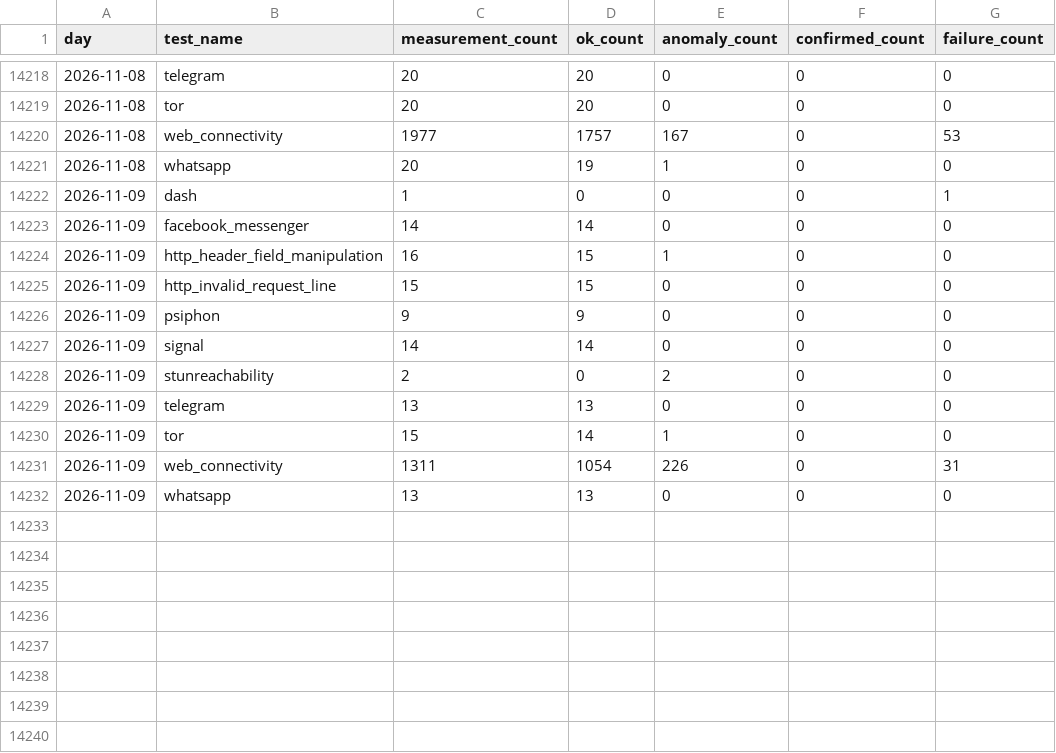
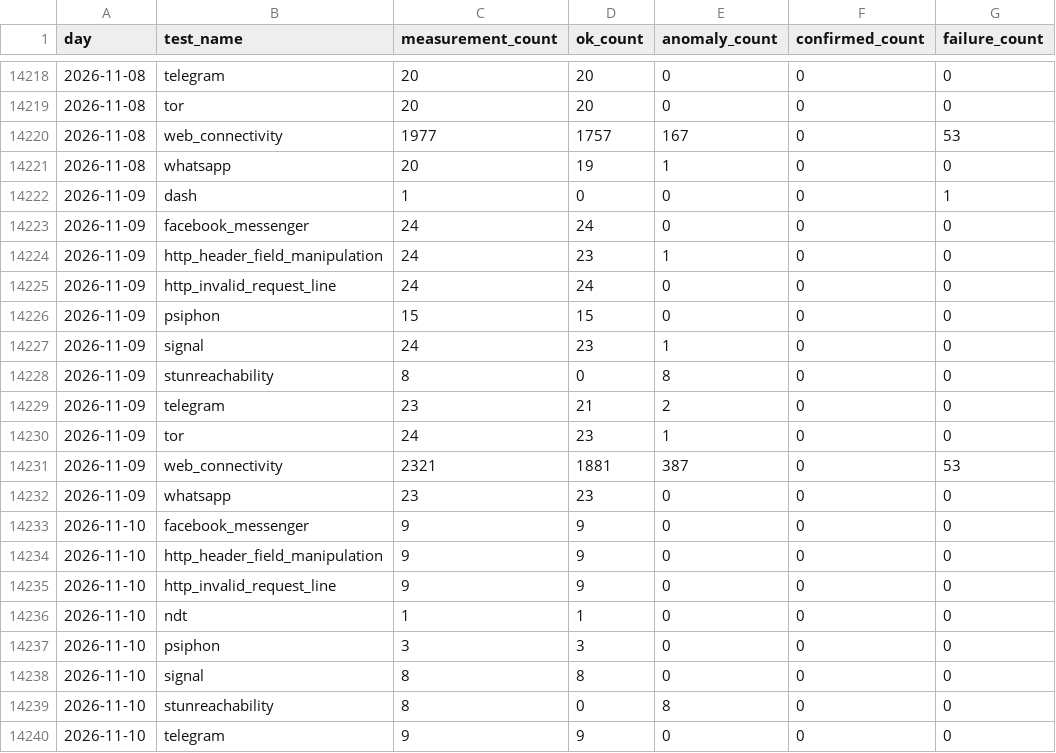
Before and after one commit to FreeTheDotYE/ye-censorship-evidence, a CSV file: data/aggregates/daily_by_test.csv, drawn as a sheet; only a part is shown, gaps mark what is left out; the diff covers the shown part only.

Commit message:
data: update OONI evidence

```diff
--- a/data/aggregates/daily_by_test.csv
+++ b/data/aggregates/daily_by_test.csv
@@ -14222,11 +14222,19 @@ day,test_name,measurement_count,ok_count,anomaly_count,confirmed_count,failure_c
 2026-11-09,dash,1,0,0,0,1
-2026-11-09,facebook_messenger,14,14,0,0,0
-2026-11-09,http_header_field_manipulation,16,15,1,0,0
-2026-11-09,http_invalid_request_line,15,15,0,0,0
-2026-11-09,psiphon,9,9,0,0,0
-2026-11-09,signal,14,14,0,0,0
-2026-11-09,stunreachability,2,0,2,0,0
-2026-11-09,telegram,13,13,0,0,0
-2026-11-09,tor,15,14,1,0,0
-2026-11-09,web_connectivity,1311,1054,226,0,31
-2026-11-09,whatsapp,13,13,0,0,0
+2026-11-09,facebook_messenger,24,24,0,0,0
+2026-11-09,http_header_field_manipulation,24,23,1,0,0
+2026-11-09,http_invalid_request_line,24,24,0,0,0
+2026-11-09,psiphon,15,15,0,0,0
+2026-11-09,signal,24,23,1,0,0
+2026-11-09,stunreachability,8,0,8,0,0
+2026-11-09,telegram,23,21,2,0,0
+2026-11-09,tor,24,23,1,0,0
+2026-11-09,web_connectivity,2321,1881,387,0,53
+2026-11-09,whatsapp,23,23,0,0,0
+2026-11-10,facebook_messenger,9,9,0,0,0
+2026-11-10,http_header_field_manipulation,9,9,0,0,0
+2026-11-10,http_invalid_request_line,9,9,0,0,0
+2026-11-10,ndt,1,1,0,0,0
+2026-11-10,psiphon,3,3,0,0,0
+2026-11-10,signal,8,8,0,0,0
+2026-11-10,stunreachability,8,0,8,0,0
+2026-11-10,telegram,9,9,0,0,0
```
Also changed, not shown: 3 added rows elsewhere in this file, data/aggregates/daily_by_network.csv, 39 other files.
